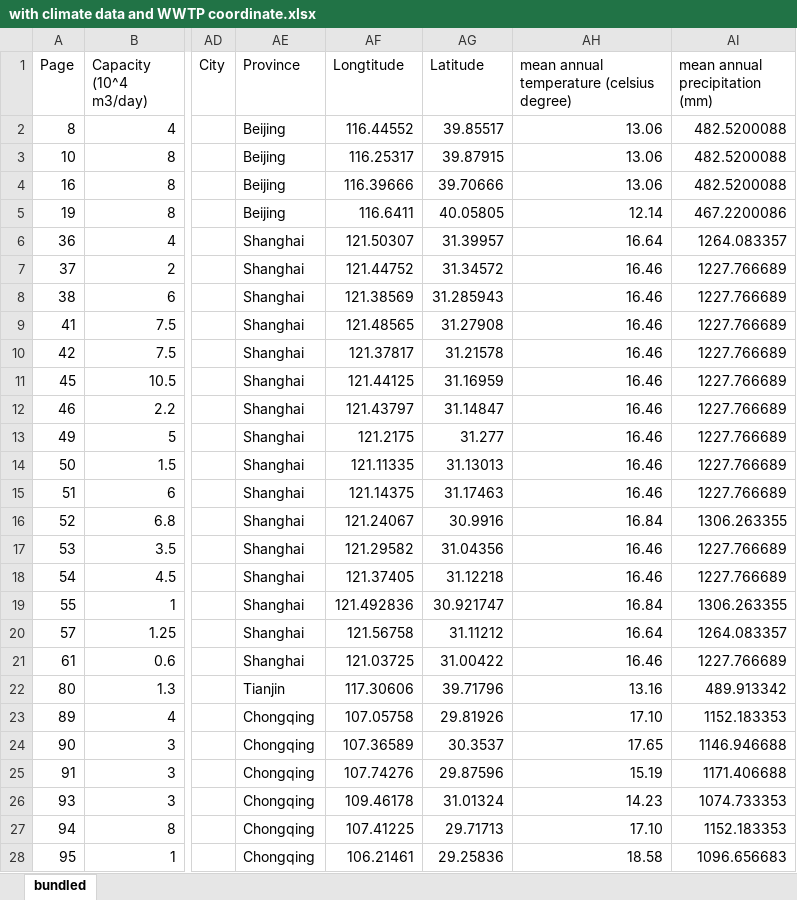
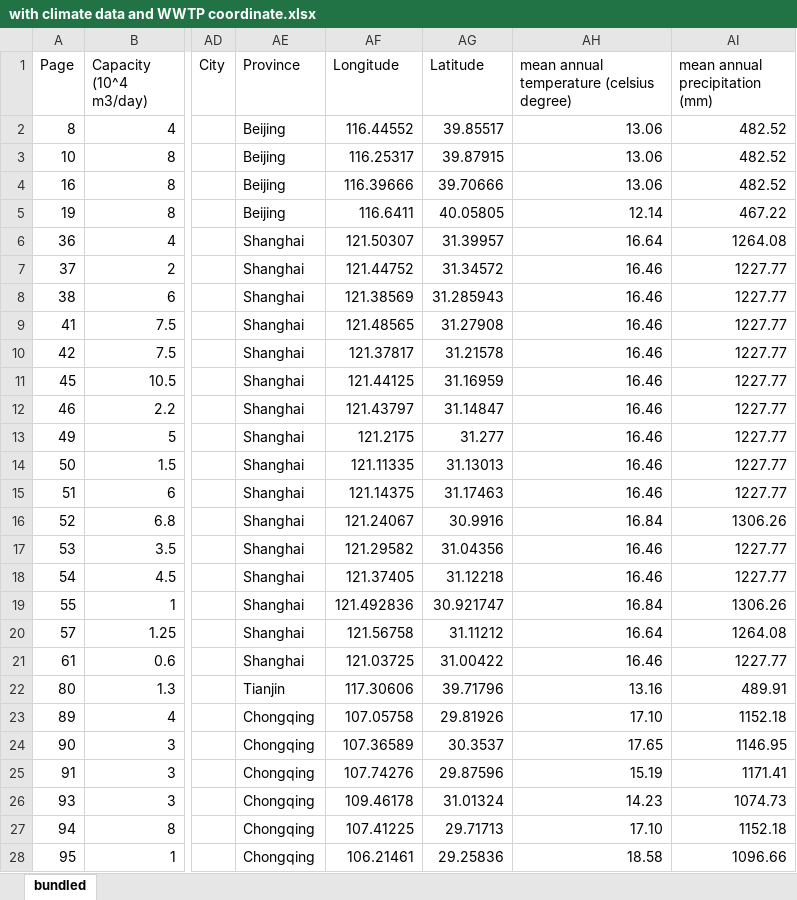
Before and after one commit to orangeluc/climate_china, an Excel workbook: with climate data and WWTP coordinate.xlsx, sheet bundled, drawn as a sheet; only a part is shown, gaps mark what is left out; values as stored, in another font and other column widths than the file's, no borders; the diff covers the shown part only; the diff names each change by its address in the sheet, - before the commit and + after, or states it on an @@ line.

Commit message:
mean values of the climate variables. Also add the inverse distance weighting method.

```diff
--- a/with climate data and WWTP coordinate.xlsx (sheet bundled)
+++ b/with climate data and WWTP coordinate.xlsx (sheet bundled)
-AF1: Longtitude
+AF1: Longitude
-AI2:AI4 (mean annual precipitation (mm)): 482.5200088
+AI2:AI4 (mean annual precipitation (mm)): 482.52
-AI5 (mean annual precipitation (mm)): 467.2200086
+AI5 (mean annual precipitation (mm)): 467.22
-AI6 (mean annual precipitation (mm)): 1264.083357
+AI6 (mean annual precipitation (mm)): 1264.08
-AI7:AI15 (mean annual precipitation (mm)): 1227.766689
+AI7:AI15 (mean annual precipitation (mm)): 1227.77
-AI16 (mean annual precipitation (mm)): 1306.263355
+AI16 (mean annual precipitation (mm)): 1306.26
-AI17:AI18 (mean annual precipitation (mm)): 1227.766689
+AI17:AI18 (mean annual precipitation (mm)): 1227.77
-AI19 (mean annual precipitation (mm)): 1306.263355
+AI19 (mean annual precipitation (mm)): 1306.26
-AI20 (mean annual precipitation (mm)): 1264.083357
+AI20 (mean annual precipitation (mm)): 1264.08
-AI21 (mean annual precipitation (mm)): 1227.766689
+AI21 (mean annual precipitation (mm)): 1227.77
-AI22 (mean annual precipitation (mm)): 489.913342
+AI22 (mean annual precipitation (mm)): 489.91
-AI23 (mean annual precipitation (mm)): 1152.183353
+AI23 (mean annual precipitation (mm)): 1152.18
-AI24 (mean annual precipitation (mm)): 1146.946688
+AI24 (mean annual precipitation (mm)): 1146.95
-AI25 (mean annual precipitation (mm)): 1171.406688
+AI25 (mean annual precipitation (mm)): 1171.41
-AI26 (mean annual precipitation (mm)): 1074.733353
+AI26 (mean annual precipitation (mm)): 1074.73
-AI27 (mean annual precipitation (mm)): 1152.183353
+AI27 (mean annual precipitation (mm)): 1152.18
-AI28 (mean annual precipitation (mm)): 1096.656683
+AI28 (mean annual precipitation (mm)): 1096.66
```
Also changed, not shown: 138 edited cells elsewhere in this sheet, 4 other files.
